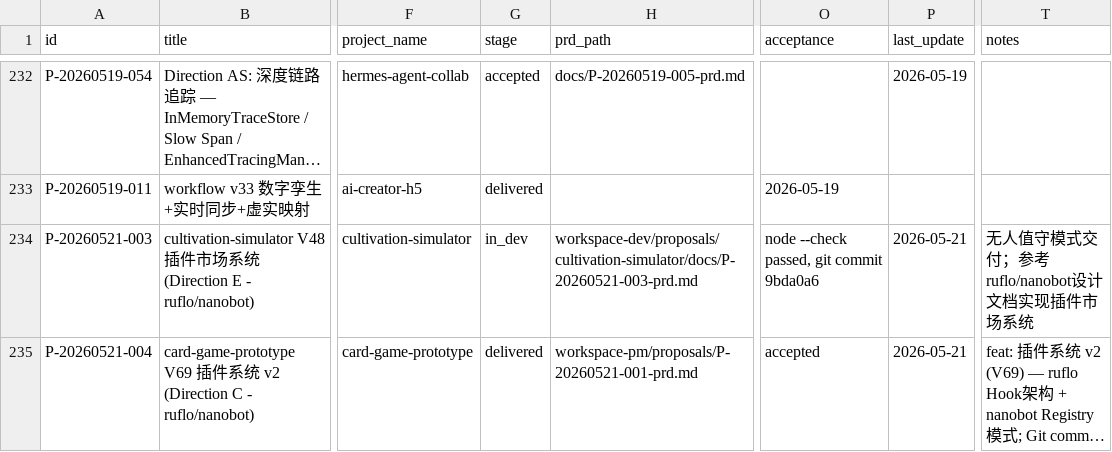
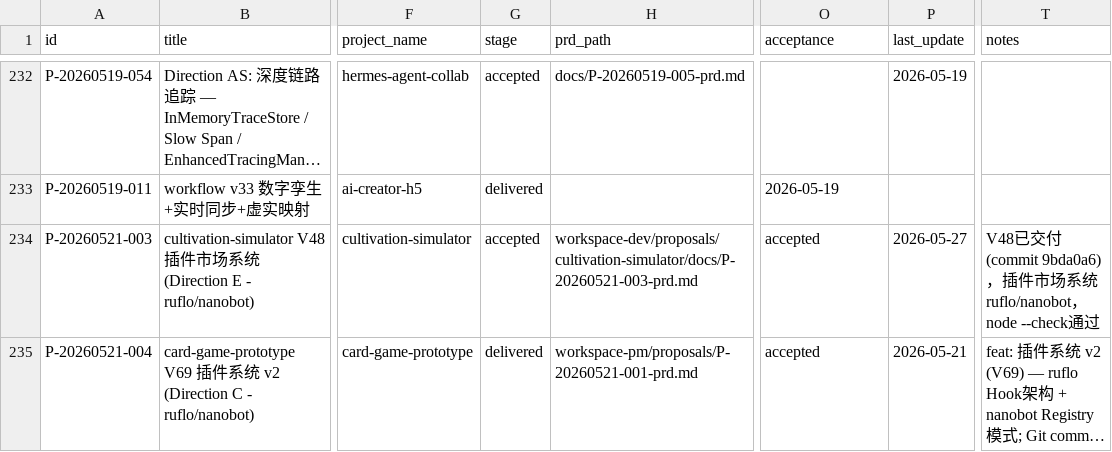
Before and after one commit to YeLuo45/ai-superpower, a CSV file: site/data/proposals.csv, drawn as a sheet; only a part is shown, gaps mark what is left out; long unchanged cells end in …; the diff covers the shown part only; the diff names each change by its address in the sheet, - before the commit and + after, or states it on an @@ line.

```diff
--- a/site/data/proposals.csv
+++ b/site/data/proposals.csv
-G234 (stage): in_dev
+G234 (stage): accepted
-O234 (acceptance): node --check passed, git commit 9bda0a6
+O234 (acceptance): accepted
-P234 (last_update): 2026-05-21
+P234 (last_update): 2026-05-27
-T234 (notes): 无人值守模式交付；参考ruflo/nanobot设计文档实现插件市场系统
+T234 (notes): V48已交付(commit 9bda0a6)，插件市场系统ruflo/nanobot，node --check通过
```
Also changed, not shown: 2 added rows and 4 edited cells elsewhere in this file, site/data/projects.csv, 4 other files.
